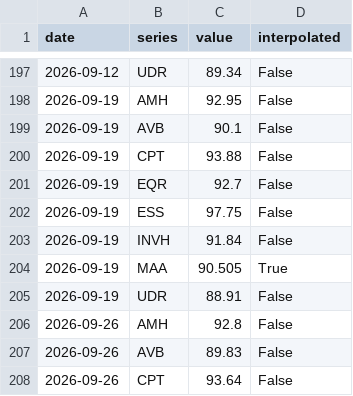
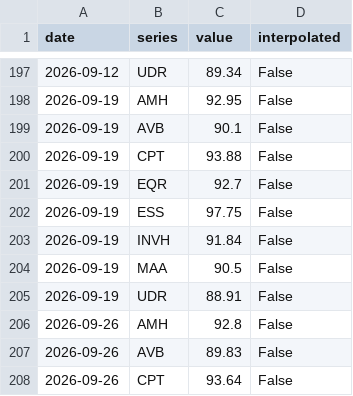
Before and after one commit to Public-CRE-Data/residata, a CSV file: data/derived/index_same_property_avg_rent_index_base_100.csv, drawn as a sheet; only a part is shown, gaps mark what is left out.

```diff
--- a/data/derived/index_same_property_avg_rent_index_base_100.csv
+++ b/data/derived/index_same_property_avg_rent_index_base_100.csv
@@ -203,3 +203,3 @@ date,series,value,interpolated
 2026-09-19,INVH,91.84,False
-2026-09-19,MAA,90.505,True
+2026-09-19,MAA,90.5,False
 2026-09-19,UDR,88.91,False
```
Also changed, not shown: data/derived/charts_concession_rate.csv, data/derived/index_same_property_net_effective_rent_index_base_100.csv, 30 other files.
